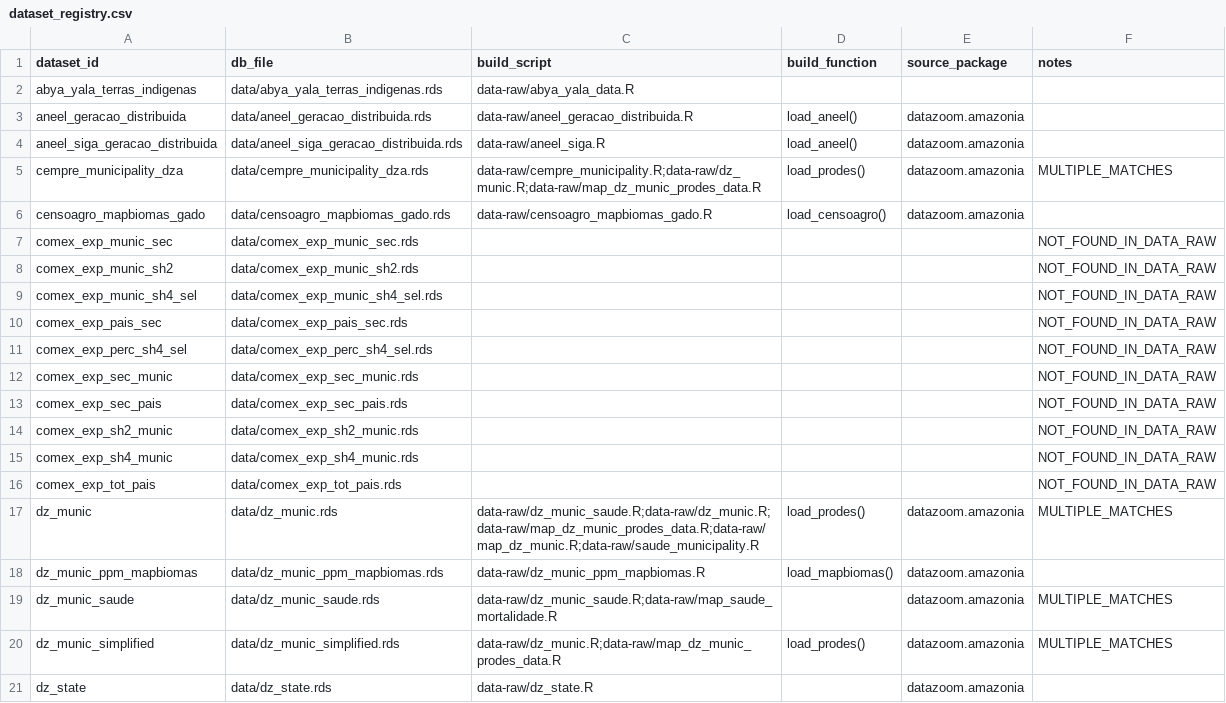
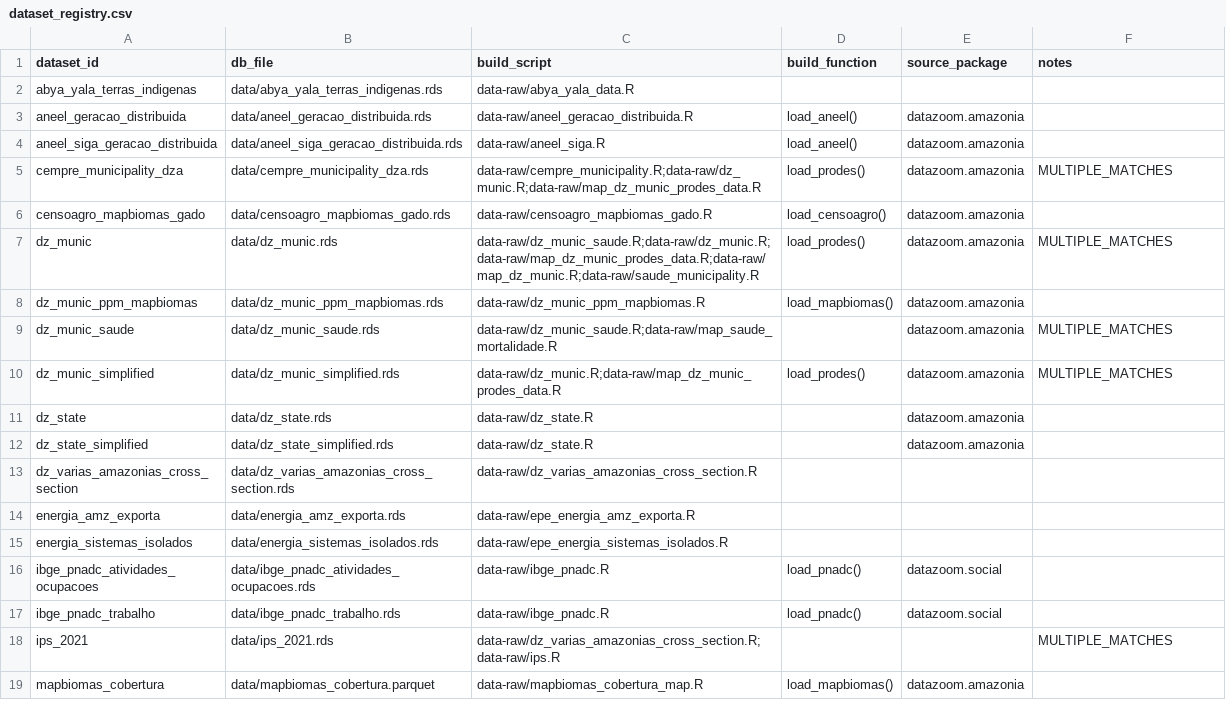
Before and after one commit to datazoompuc/datazoom_viz, a CSV file: config/dataset_registry.csv, drawn as a sheet; only a part is shown; the shorter side is filled out with more unchanged rows.

Commit message:
Remove the eight COMEX Shiny apps
Asked for on #270 before merging this branch: "apaga os apps da comex que
vão ficar deprecados também".

All eight were already broken. #263 deleted the .rds files they read, so
every one of them fails to start, and config/app_manifest.csv still
resolved their dependencies by the old names, which is how
deploy_shiny_script() would have failed without saying why.

Three are rebuilt as web/comex_exp_municipio/: the original time series,
the SH4 product ranking (now the product filter in Ranking) and the map
(now the Mapa view). Five were dropped from the site page in Nov/2026:
the destination-country sankey, the world-export-share ranking, two
destination-country time series and the importing-countries ranking. The
last three of those are covered by the new app's Países orientation, and
the first two are tracked in #270.

Gone: apps/, their scripts/ folders, and their rows in
config/app_manifest.csv and config/dataset_registry.csv. The two config
files are regenerated weekly by update-manifest-registry.yml; editing
them here only keeps the committed state honest until then.

scripts/sankey/ went too. The generic name suggested it was shared, but
app_sankey_comex_exp_pais_sec was its only reader -- the MapBiomas sankey
has its own folder.

Kept on purpose: rsconnect/documents/<app>.R/. Those are the deployment
records, and removing them before the apps are terminated on shinyapps.io
would throw away the trail to do it.

Also corrects something I had written wrong. The Pendências section of
README_comex_data.md said app_rk_comex_exp_munic_produtosamz was on no
retirement list. It was on this PR's own description, as the SH4 product
filter. paises_traducao.csv is genuinely orphaned now, with its only
reader gone.

Still to do by hand, outside this repository: terminate the eight on
shinyapps.io, remove the five dropped pages from the site (and repoint
ranking-campeoes-de-exportacao at the new app rather than deleting it),
and mark them in the monitoring spreadsheet.

```diff
--- a/config/dataset_registry.csv
+++ b/config/dataset_registry.csv
@@ -6,12 +6,2 @@ cempre_municipality_dza,data/cempre_municipality_dza.rds,data-raw/cempre_municip
 censoagro_mapbiomas_gado,data/censoagro_mapbiomas_gado.rds,data-raw/censoagro_mapbiomas_gado.R,load_censoagro(),datazoom.amazonia,
-comex_exp_munic_sec,data/comex_exp_munic_sec.rds,,,,NOT_FOUND_IN_DATA_RAW
-comex_exp_munic_sh2,data/comex_exp_munic_sh2.rds,,,,NOT_FOUND_IN_DATA_RAW
-comex_exp_munic_sh4_sel,data/comex_exp_munic_sh4_sel.rds,,,,NOT_FOUND_IN_DATA_RAW
-comex_exp_pais_sec,data/comex_exp_pais_sec.rds,,,,NOT_FOUND_IN_DATA_RAW
-comex_exp_perc_sh4_sel,data/comex_exp_perc_sh4_sel.rds,,,,NOT_FOUND_IN_DATA_RAW
-comex_exp_sec_munic,data/comex_exp_sec_munic.rds,,,,NOT_FOUND_IN_DATA_RAW
-comex_exp_sec_pais,data/comex_exp_sec_pais.rds,,,,NOT_FOUND_IN_DATA_RAW
-comex_exp_sh2_munic,data/comex_exp_sh2_munic.rds,,,,NOT_FOUND_IN_DATA_RAW
-comex_exp_sh4_munic,data/comex_exp_sh4_munic.rds,,,,NOT_FOUND_IN_DATA_RAW
-comex_exp_tot_pais,data/comex_exp_tot_pais.rds,,,,NOT_FOUND_IN_DATA_RAW
 dz_munic,data/dz_munic.rds,data-raw/dz_munic_saude.R;data-raw/dz_munic.R;data-raw/map_dz_munic_prodes_data.R;data-raw/map_dz_munic.R;data-raw/saude_municipality.R,load_prodes(),datazoom.amazonia,MULTIPLE_MATCHES
```
Also changed, not shown: config/app_manifest.csv, 34 other files.
